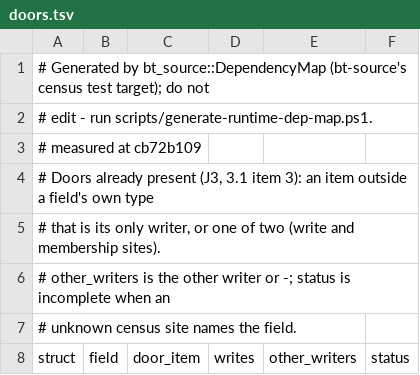
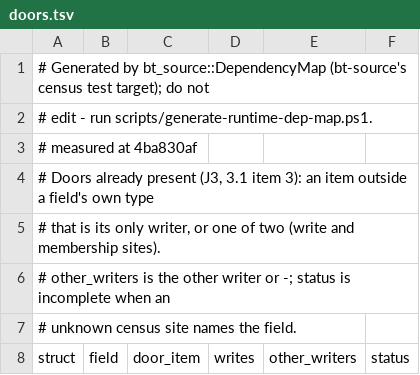
Before and after one commit to lulu-loopp/folio-terminal, a TSV file: docs/plans/design/runtime-dep-map/doors.tsv, drawn as a sheet; only a part is shown.

```diff
--- a/docs/plans/design/runtime-dep-map/doors.tsv
+++ b/docs/plans/design/runtime-dep-map/doors.tsv
@@ -2,3 +2,3 @@
 # edit - run scripts/generate-runtime-dep-map.ps1.
-# measured at cb72b109
+# measured at 4ba830af
 # Doors already present (J3, 3.1 item 3): an item outside a field's own type
```
Also changed, not shown: docs/plans/design/runtime-dep-map/fields.tsv, docs/plans/design/runtime-dep-map/topics.tsv, 1 other file.
